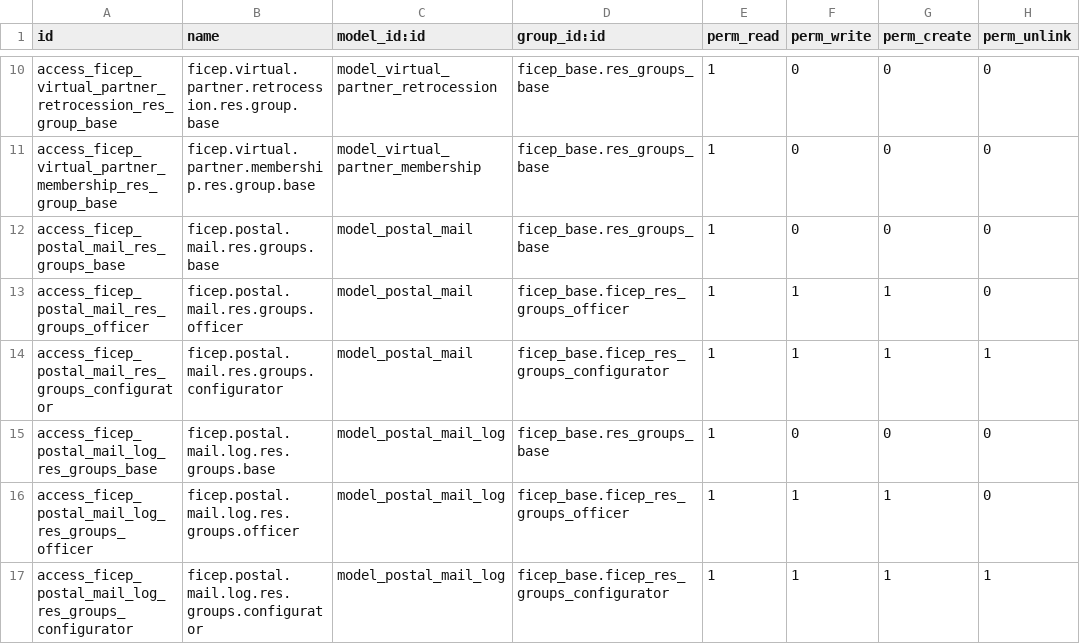
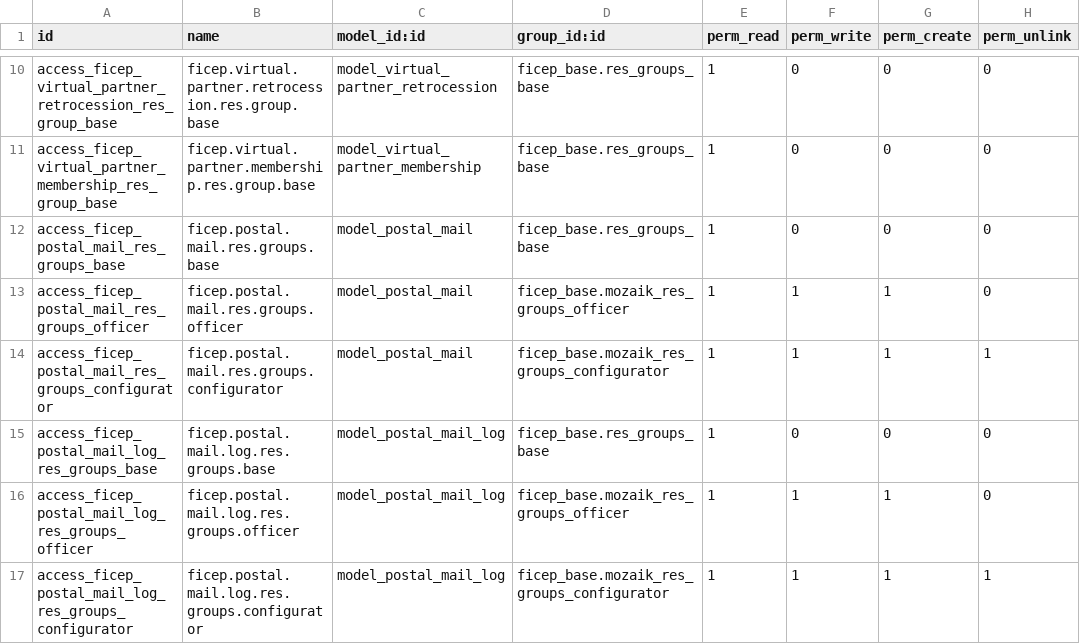
Before and after one commit to mozaik-association/mozaik, a CSV file: ficep_communication/security/ir.model.access.csv, drawn as a sheet; only a part is shown, gaps mark what is left out.

```diff
--- a/ficep_communication/security/ir.model.access.csv
+++ b/ficep_communication/security/ir.model.access.csv
@@ -12,6 +12,6 @@ access_ficep_virtual_partner_membership_res_group_base,ficep.virtual.partner.mem
 access_ficep_postal_mail_res_groups_base,ficep.postal.mail.res.groups.base,model_postal_mail,ficep_base.res_groups_base,1,0,0,0
-access_ficep_postal_mail_res_groups_officer,ficep.postal.mail.res.groups.officer,model_postal_mail,ficep_base.ficep_res_groups_officer,1,1,1,0
-access_ficep_postal_mail_res_groups_configurator,ficep.postal.mail.res.groups.configurator,model_postal_mail,ficep_base.ficep_res_groups_configurator,1,1,1,1
+access_ficep_postal_mail_res_groups_officer,ficep.postal.mail.res.groups.officer,model_postal_mail,ficep_base.mozaik_res_groups_officer,1,1,1,0
+access_ficep_postal_mail_res_groups_configurator,ficep.postal.mail.res.groups.configurator,model_postal_mail,ficep_base.mozaik_res_groups_configurator,1,1,1,1
 access_ficep_postal_mail_log_res_groups_base,ficep.postal.mail.log.res.groups.base,model_postal_mail_log,ficep_base.res_groups_base,1,0,0,0
-access_ficep_postal_mail_log_res_groups_officer,ficep.postal.mail.log.res.groups.officer,model_postal_mail_log,ficep_base.ficep_res_groups_officer,1,1,1,0
-access_ficep_postal_mail_log_res_groups_configurator,ficep.postal.mail.log.res.groups.configurator,model_postal_mail_log,ficep_base.ficep_res_groups_configurator,1,1,1,1
+access_ficep_postal_mail_log_res_groups_officer,ficep.postal.mail.log.res.groups.officer,model_postal_mail_log,ficep_base.mozaik_res_groups_officer,1,1,1,0
+access_ficep_postal_mail_log_res_groups_configurator,ficep.postal.mail.log.res.groups.configurator,model_postal_mail_log,ficep_base.mozaik_res_groups_configurator,1,1,1,1
```
Also changed, not shown: ficep_address/security/ir.model.access.csv, ficep_mandate/security/ir.model.access.csv, 11 other files.
